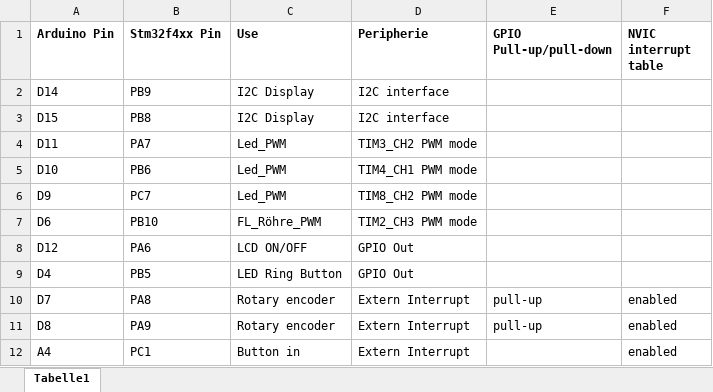
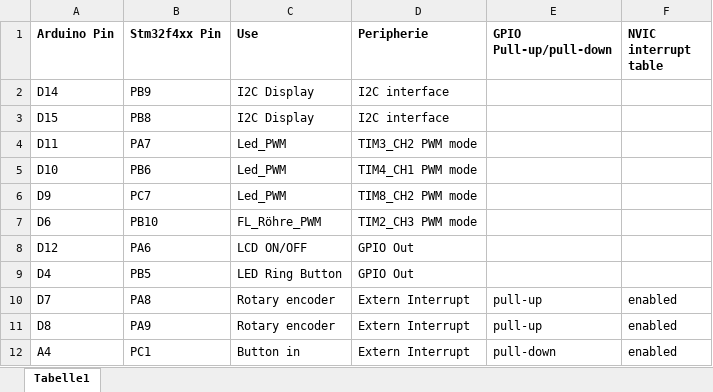
Before and after one commit to ClaraSchjoett/Aquarium, an Excel workbook: Pinbeschreibung.xlsx, sheet Tabelle1, drawn as a sheet; values as stored, in another font and other column widths than the file's, no borders; the diff names each change by its address in the sheet, - before the commit and + after, or states it on an @@ line.

```diff
--- a/Pinbeschreibung.xlsx (sheet Tabelle1)
+++ b/Pinbeschreibung.xlsx (sheet Tabelle1)
-E12 (GPIO Pull-up/pull-down): (empty)
+E12 (GPIO Pull-up/pull-down): pull-down
```
Also changed, not shown: 34 other files.
